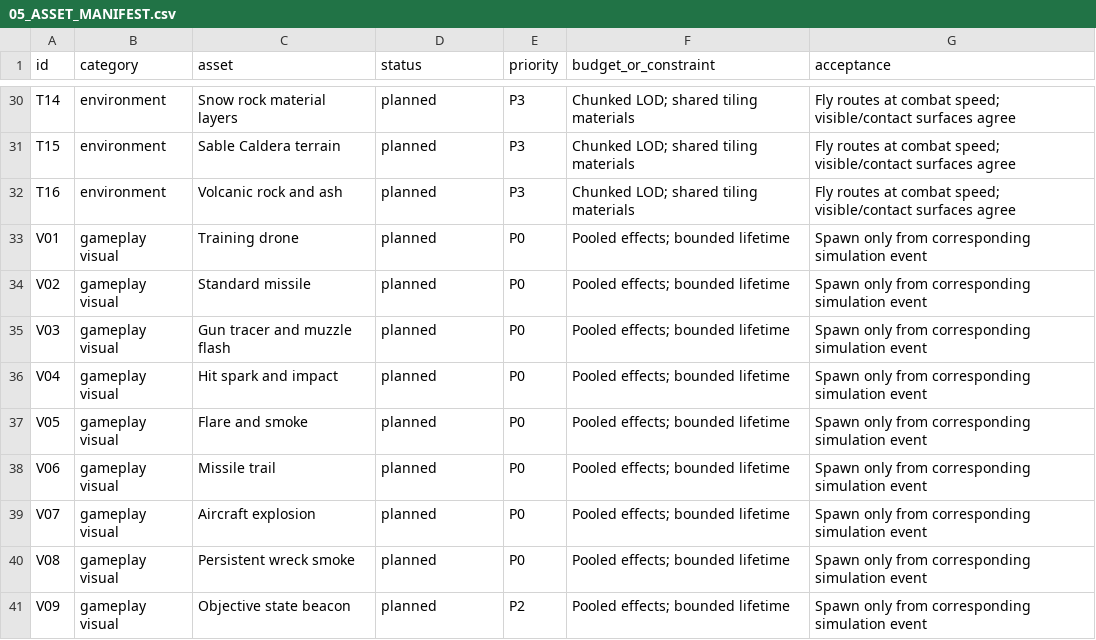
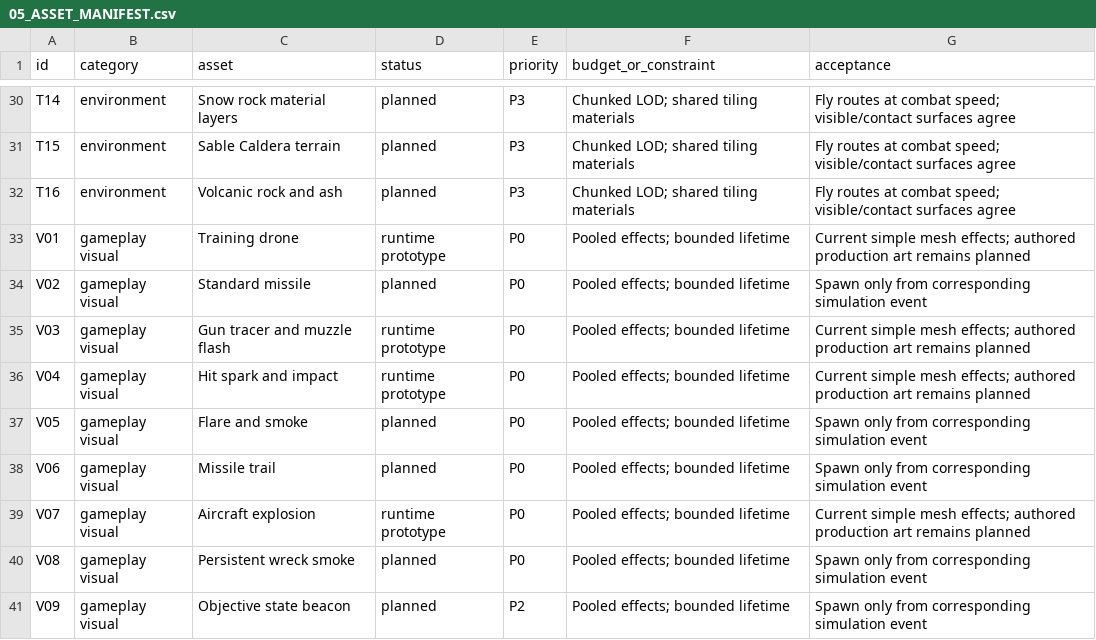
Before and after one commit to Kigen29/boat-race, a CSV file: games/JetFighter/docs/vision/05_ASSET_MANIFEST.csv, drawn as a sheet; only a part is shown, gaps mark what is left out.

```diff
--- a/games/JetFighter/docs/vision/05_ASSET_MANIFEST.csv
+++ b/games/JetFighter/docs/vision/05_ASSET_MANIFEST.csv
@@ -32,9 +32,9 @@ T15,environment,Sable Caldera terrain,planned,P3,Chunked LOD; shared tiling mate
 T16,environment,Volcanic rock and ash,planned,P3,Chunked LOD; shared tiling materials,Fly routes at combat speed; visible/contact surfaces agree
-V01,gameplay visual,Training drone,planned,P0,Pooled effects; bounded lifetime,Spawn only from corresponding simulation event
+V01,gameplay visual,Training drone,runtime prototype,P0,Pooled effects; bounded lifetime,Current simple mesh effects; authored production art remains planned
 V02,gameplay visual,Standard missile,planned,P0,Pooled effects; bounded lifetime,Spawn only from corresponding simulation event
-V03,gameplay visual,Gun tracer and muzzle flash,planned,P0,Pooled effects; bounded lifetime,Spawn only from corresponding simulation event
-V04,gameplay visual,Hit spark and impact,planned,P0,Pooled effects; bounded lifetime,Spawn only from corresponding simulation event
+V03,gameplay visual,Gun tracer and muzzle flash,runtime prototype,P0,Pooled effects; bounded lifetime,Current simple mesh effects; authored production art remains planned
+V04,gameplay visual,Hit spark and impact,runtime prototype,P0,Pooled effects; bounded lifetime,Current simple mesh effects; authored production art remains planned
 V05,gameplay visual,Flare and smoke,planned,P0,Pooled effects; bounded lifetime,Spawn only from corresponding simulation event
 V06,gameplay visual,Missile trail,planned,P0,Pooled effects; bounded lifetime,Spawn only from corresponding simulation event
-V07,gameplay visual,Aircraft explosion,planned,P0,Pooled effects; bounded lifetime,Spawn only from corresponding simulation event
+V07,gameplay visual,Aircraft explosion,runtime prototype,P0,Pooled effects; bounded lifetime,Current simple mesh effects; authored production art remains planned
 V08,gameplay visual,Persistent wreck smoke,planned,P0,Pooled effects; bounded lifetime,Spawn only from corresponding simulation event
```
Also changed, not shown: games/JetFighter/docs/vision/06_FEATURE_BACKLOG.csv, 23 other files.
